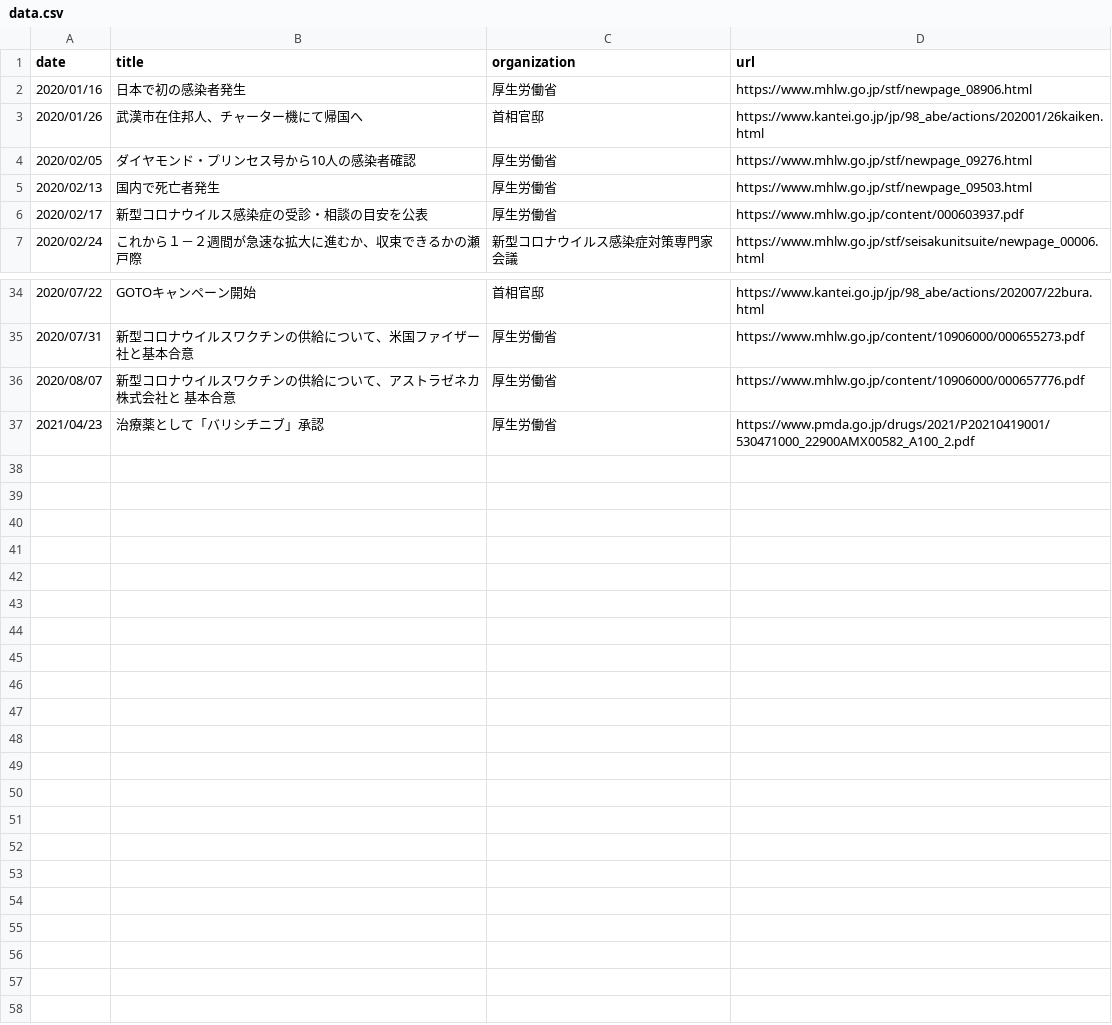
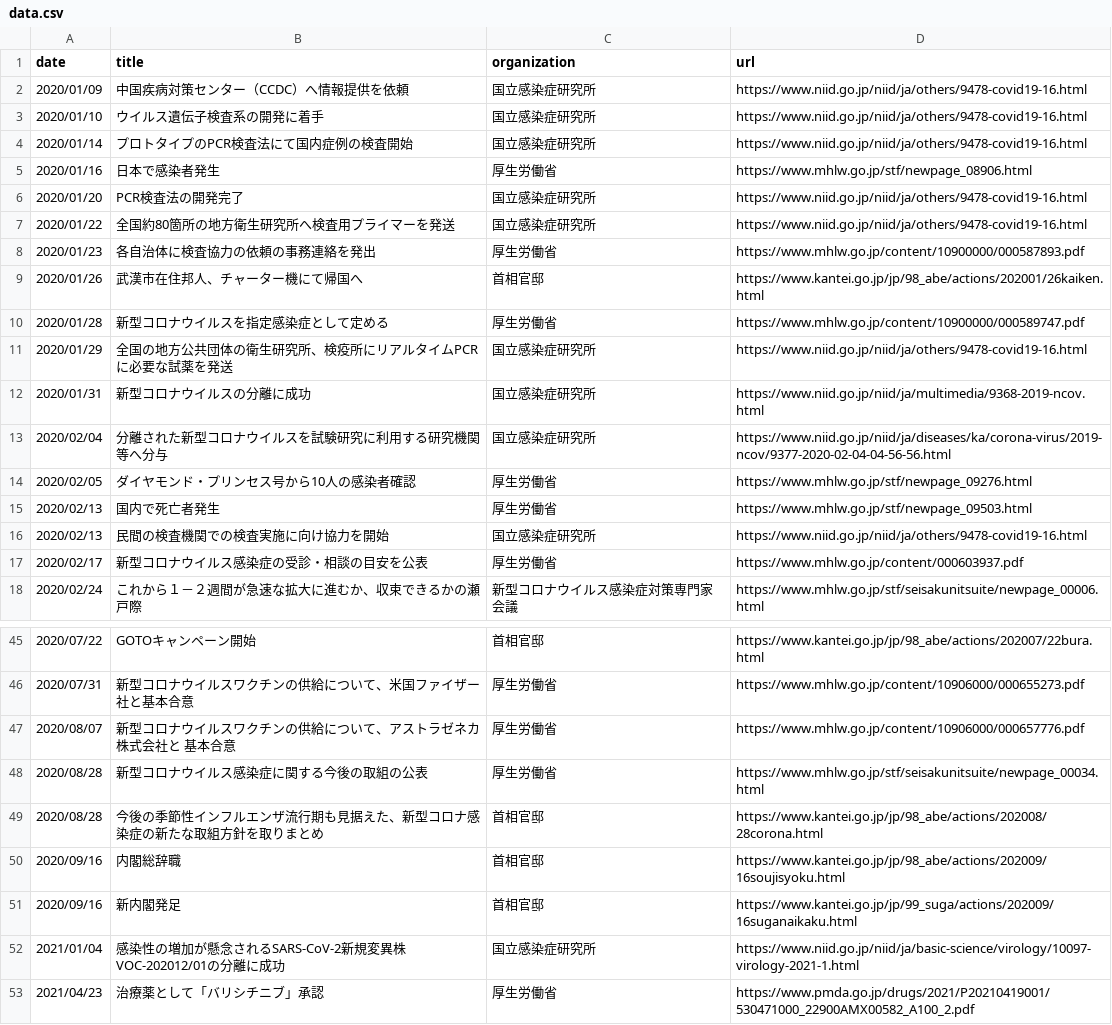
Before and after one commit to linkevery2s/covid19timeline, a CSV file: data.csv, drawn as a sheet; only a part is shown, gaps mark what is left out.

```diff
--- a/data.csv
+++ b/data.csv
@@ -1,6 +1,17 @@
 date,title,organization,url
-2020/01/16,日本で初の感染者発生,厚生労働省,https://www.mhlw.go.jp/stf/newpage_08906.html
+2020/01/09,中国疾病対策センター（CCDC）へ情報提供を依頼,国立感染症研究所,https://www.niid.go.jp/niid/ja/others/9478-covid19-16.html
+2020/01/10,ウイルス遺伝子検査系の開発に着手,国立感染症研究所,https://www.niid.go.jp/niid/ja/others/9478-covid19-16.html
+2020/01/14,プロトタイプのPCR検査法にて国内症例の検査開始,国立感染症研究所,https://www.niid.go.jp/niid/ja/others/9478-covid19-16.html
+2020/01/16,日本で感染者発生,厚生労働省,https://www.mhlw.go.jp/stf/newpage_08906.html
+2020/01/20,PCR検査法の開発完了,国立感染症研究所,https://www.niid.go.jp/niid/ja/others/9478-covid19-16.html
+2020/01/22,全国約80箇所の地方衛生研究所へ検査用プライマーを発送,国立感染症研究所,https://www.niid.go.jp/niid/ja/others/9478-covid19-16.html
+2020/01/23,各自治体に検査協力の依頼の事務連絡を発出,厚生労働省,https://www.mhlw.go.jp/content/10900000/000587893.pdf
 2020/01/26,武漢市在住邦人、チャーター機にて帰国へ,首相官邸,https://www.kantei.go.jp/jp/98_abe/actions/202001/26kaiken.html
+2020/01/28,新型コロナウイルスを指定感染症として定める,厚生労働省,https://www.mhlw.go.jp/content/10900000/000589747.pdf
+2020/01/29,全国の地方公共団体の衛生研究所、検疫所にリアルタイムPCRに必要な試薬を発送,国立感染症研究所,https://www.niid.go.jp/niid/ja/others/9478-covid19-16.html
+2020/01/31,新型コロナウイルスの分離に成功,国立感染症研究所,https://www.niid.go.jp/niid/ja/multimedia/9368-2019-ncov.html
+2020/02/04,分離された新型コロナウイルスを試験研究に利用する研究機関等へ分与,国立感染症研究所,https://www.niid.go.jp/niid/ja/diseases/ka/corona-virus/2019-ncov/9377-2020-02-04-04-56-56.html
 2020/02/05,ダイヤモンド・プリンセス号から10人の感染者確認,厚生労働省,https://www.mhlw.go.jp/stf/newpage_09276.html
 2020/02/13,国内で死亡者発生,厚生労働省,https://www.mhlw.go.jp/stf/newpage_09503.html
+2020/02/13,民間の検査機関での検査実施に向け協力を開始,国立感染症研究所,https://www.niid.go.jp/niid/ja/others/9478-covid19-16.html
 2020/02/17,新型コロナウイルス感染症の受診・相談の目安を公表,厚生労働省,https://www.mhlw.go.jp/content/000603937.pdf
@@ -36,2 +47,7 @@ date,title,organization,url
 2020/08/07,新型コロナウイルスワクチンの供給について、アストラゼネカ株式会社と 基本合意,厚生労働省,https://www.mhlw.go.jp/content/10906000/000657776.pdf
+2020/08/28,新型コロナウイルス感染症に関する今後の取組の公表,厚生労働省,https://www.mhlw.go.jp/stf/seisakunitsuite/newpage_00034.html
+2020/08/28,今後の季節性インフルエンザ流行期も見据えた、新型コロナ感染症の新たな取組方針を取りまとめ,首相官邸,https://www.kantei.go.jp/jp/98_abe/actions/202008/28corona.html
+2020/09/16,内閣総辞職,首相官邸,https://www.kantei.go.jp/jp/98_abe/actions/202009/16soujisyoku.html
+2020/09/16,新内閣発足,首相官邸,https://www.kantei.go.jp/jp/99_suga/actions/202009/16suganaikaku.html
+2021/01/04,感染性の増加が懸念されるSARS-CoV-2新規変異株VOC-202012/01の分離に成功,国立感染症研究所,https://www.niid.go.jp/niid/ja/basic-science/virology/10097-virology-2021-1.html
 2021/04/23,治療薬として「バリシチニブ」承認,厚生労働省,https://www.pmda.go.jp/drugs/2021/P20210419001/530471000_22900AMX00582_A100_2.pdf
```
Also changed, not shown: 1 other file.
